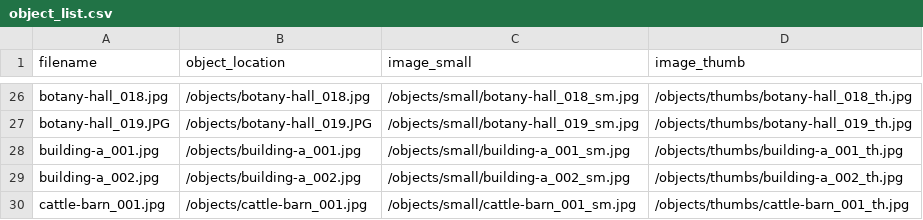
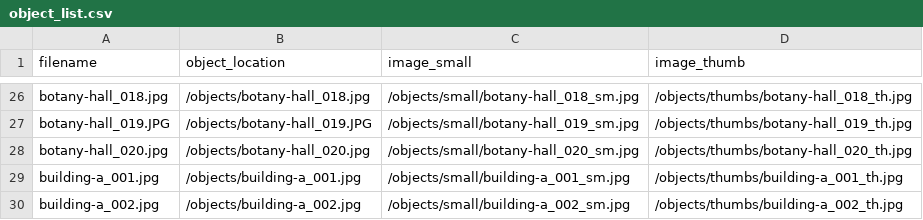
Before and after one commit to isu-digital/historic-buildings, a CSV file: objects/object_list.csv, drawn as a sheet; only a part is shown, gaps mark what is left out; the shorter side is filled out with more unchanged rows.

Commit message:
Add missing object

```diff
--- a/objects/object_list.csv
+++ b/objects/object_list.csv
@@ -27,2 +27,3 @@ botany-hall_018.jpg,/objects/botany-hall_018.jpg,/objects/small/botany-hall_018_
 botany-hall_019.JPG,/objects/botany-hall_019.JPG,/objects/small/botany-hall_019_sm.jpg,/objects/thumbs/botany-hall_019_th.jpg
+botany-hall_020.jpg,/objects/botany-hall_020.jpg,/objects/small/botany-hall_020_sm.jpg,/objects/thumbs/botany-hall_020_th.jpg
 building-a_001.jpg,/objects/building-a_001.jpg,/objects/small/building-a_001_sm.jpg,/objects/thumbs/building-a_001_th.jpg
```
Also changed, not shown: 3 other files.
